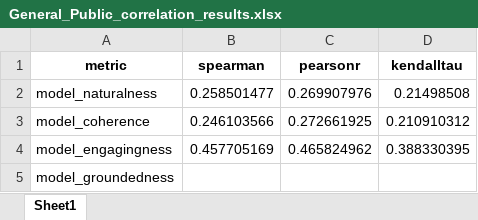
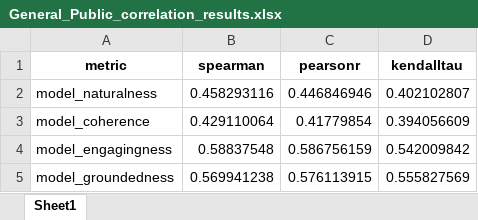
Before and after one commit to thunlp/ChatEval, an Excel workbook: outputs/llm_eval/topical_yjx/sig/General_Public_correlation_results.xlsx, sheet Sheet1, drawn as a sheet; values as stored, in another font and other column widths than the file's, no borders; the diff names each change by its address in the sheet, - before the commit and + after, or states it on an @@ line.

```diff
--- a/outputs/llm_eval/topical_yjx/sig/General_Public_correlation_results.xlsx (sheet Sheet1)
+++ b/outputs/llm_eval/topical_yjx/sig/General_Public_correlation_results.xlsx (sheet Sheet1)
-B2 (spearman): 0.258501477
+B2 (spearman): 0.458293116
-C2 (pearsonr): 0.269907976
+C2 (pearsonr): 0.446846946
-D2 (kendalltau): 0.21498508
+D2 (kendalltau): 0.402102807
-B3 (spearman): 0.246103566
+B3 (spearman): 0.429110064
-C3 (pearsonr): 0.272661925
+C3 (pearsonr): 0.41779854
-D3 (kendalltau): 0.210910312
+D3 (kendalltau): 0.394056609
-B4 (spearman): 0.457705169
+B4 (spearman): 0.58837548
-C4 (pearsonr): 0.465824962
+C4 (pearsonr): 0.586756159
-D4 (kendalltau): 0.388330395
+D4 (kendalltau): 0.542009842
-B5 (spearman): (empty)
+B5 (spearman): 0.569941238
-C5 (pearsonr): (empty)
+C5 (pearsonr): 0.576113915
-D5 (kendalltau): (empty)
+D5 (kendalltau): 0.555827569
```
Also changed, not shown: outputs/llm_eval/test_yjx/sig/GeneralPublic_correlation_results.xlsx, outputs/llm_eval/test_yjx/sig/NewsAuthor_correlation_results.xlsx, 47 other files.
